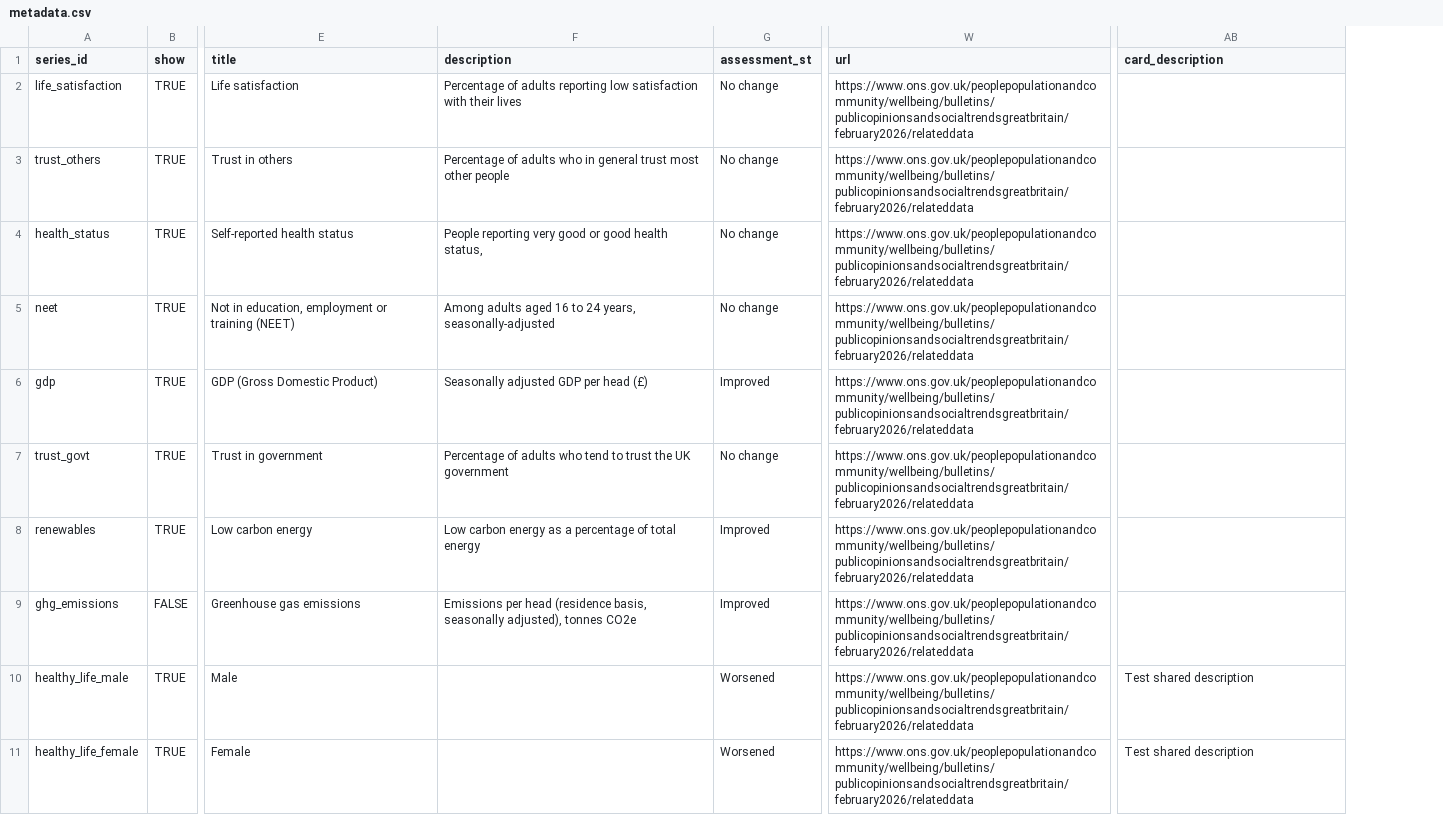
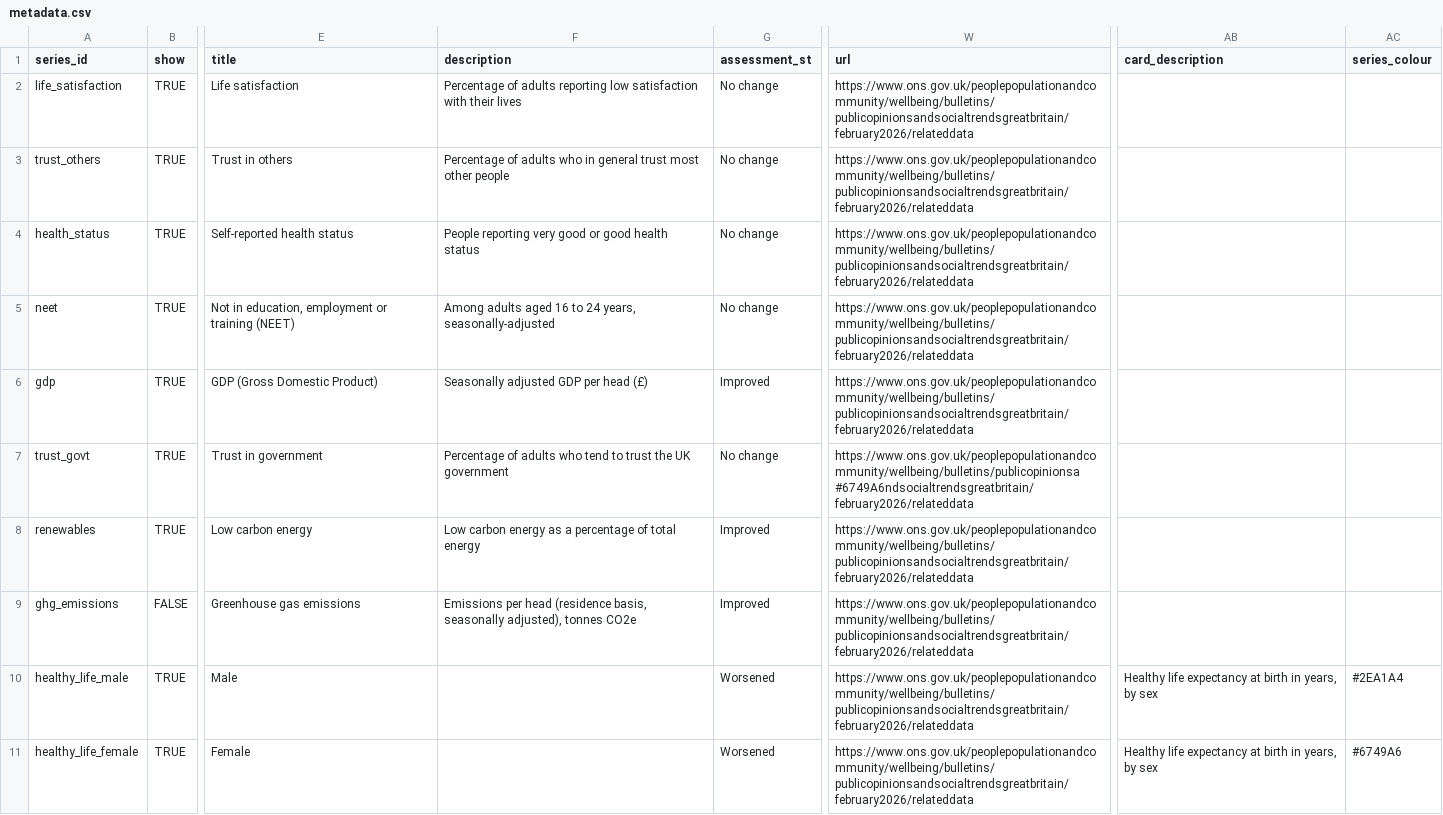
Before and after one commit to ONSdigital/wellbeing-dashboard-refresh, a CSV file: static/data/metadata.csv, drawn as a sheet; only a part is shown, gaps mark what is left out; the diff names each change by its address in the sheet, - before the commit and + after, or states it on an @@ line.

Commit message:
custom line colour for two series charts

```diff
--- a/static/data/metadata.csv
+++ b/static/data/metadata.csv
+column AC (series_colour), rows 10-11: #2EA1A4 | #6749A6
-F4 (description): …good health status,
+F4 (description): …good health status
-W7 (url): https://www.ons.gov.uk/peoplepopulationandcommunity/wellbeing/bulletins/publicopinionsandsocialtrendsgreatbritain/february2026/relateddata
+W7 (url): https://www.ons.gov.uk/peoplepopulationandcommunity/wellbeing/bulletins/publicopinionsa #6749A6ndsocialtrendsgreatbritain/february2026/relateddata
-AB10:AB11 (card_description): Test shared description
+AB10:AB11 (card_description): Healthy life expectancy at birth in years, by sex
```
Also changed, not shown: 3 other files.
